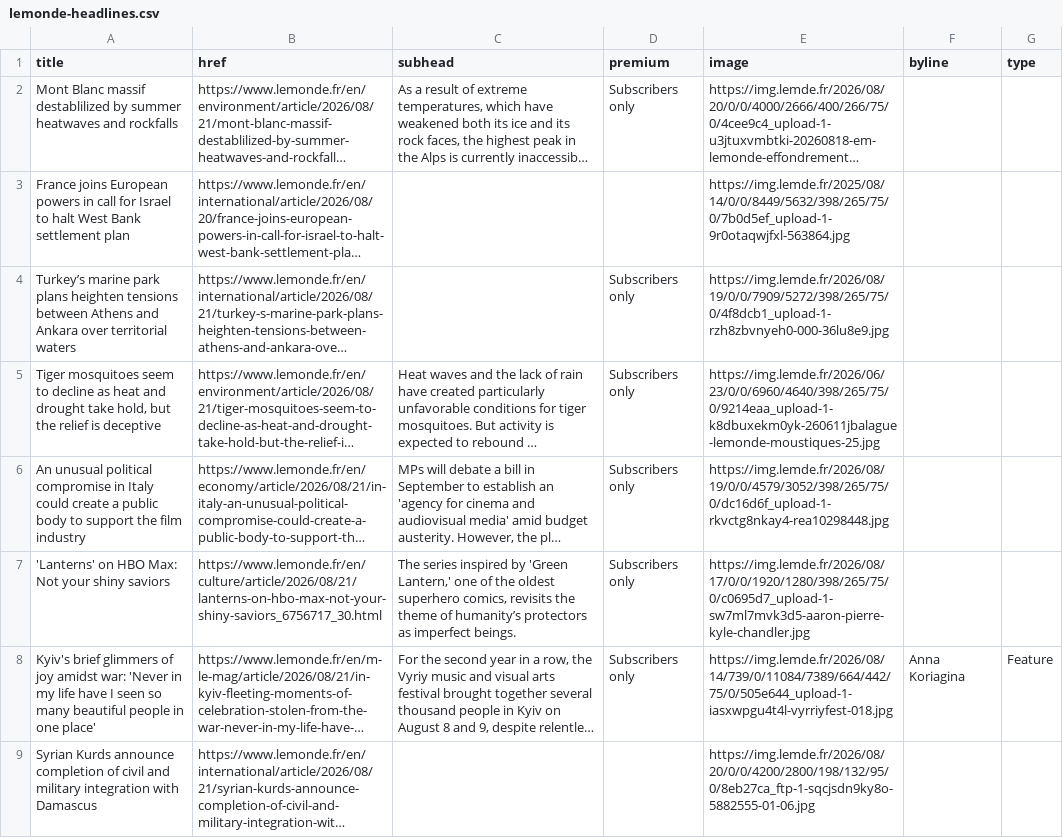
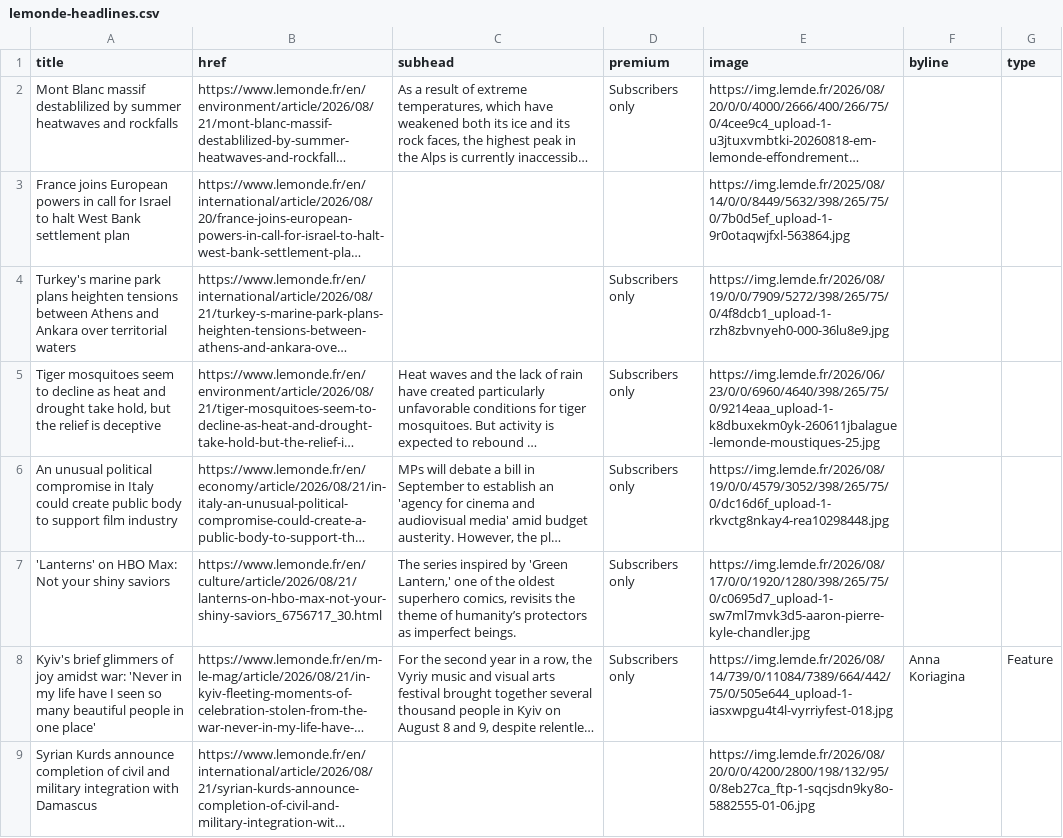
Before and after one commit to nicchoi-29/lede-07-homework-lemonde, a CSV file: lemonde-headlines.csv, drawn as a sheet; only a part is shown; long unchanged cells end in …; the diff covers the shown part only; the diff names each change by its address in the sheet, - before the commit and + after, or states it on an @@ line.

```diff
--- a/lemonde-headlines.csv
+++ b/lemonde-headlines.csv
-A4 (title): Turkey’s marine park…
+A4 (title): Turkey's marine park…
-A6 (title): …could create a public body to support the film industry
+A6 (title): …could create public body to support film industry
```
Also changed, not shown: 3 added rows, 3 removed rows and 3 edited cells elsewhere in this file.
